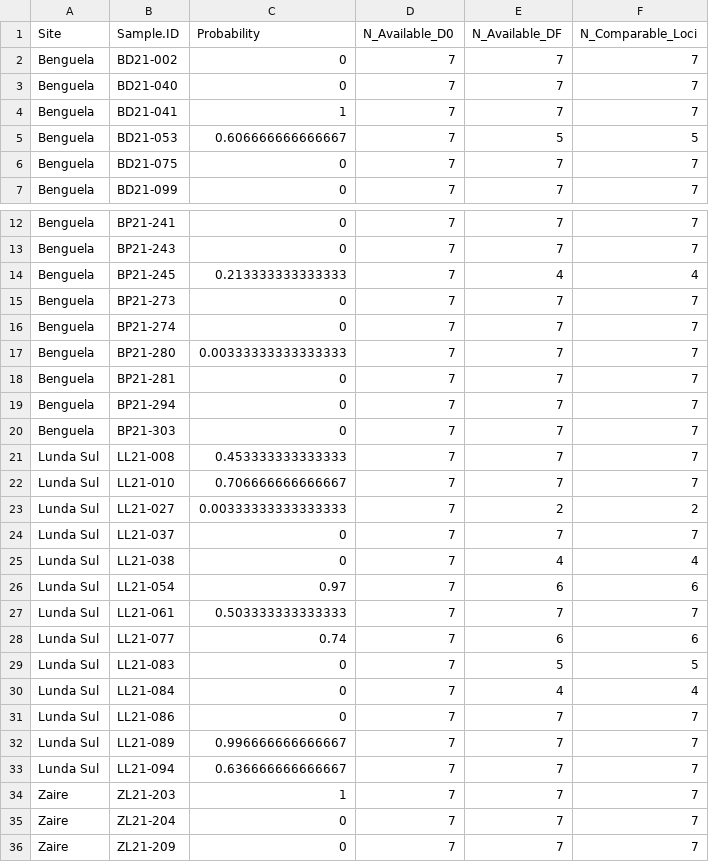
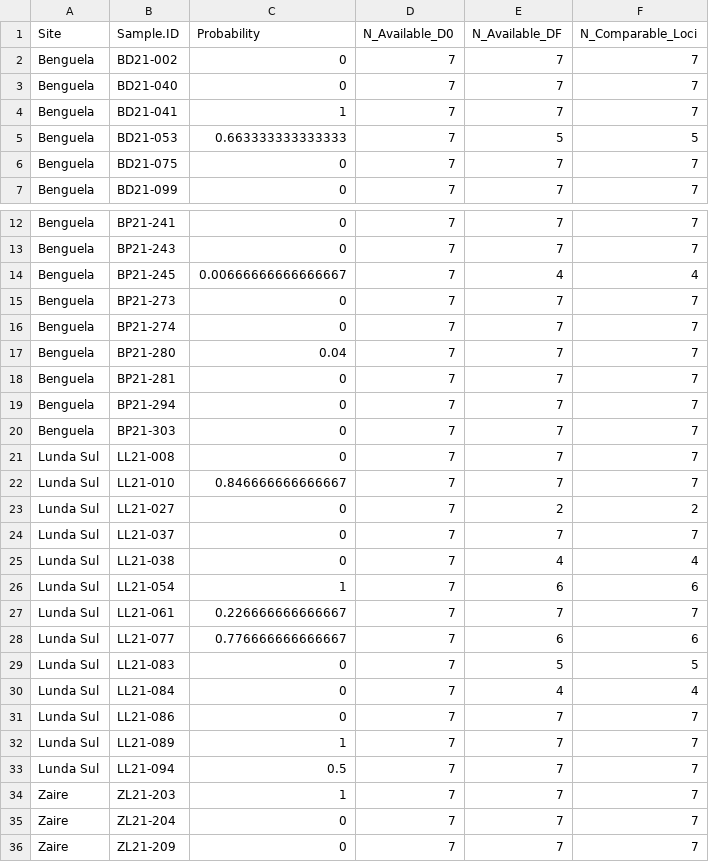
Before and after one commit to SwissTPH/MalReBay, a CSV file: vignettes/malrebay_vignette_outputs/non_convergence_test/probability_of_recrudescence_summary.csv, drawn as a sheet; only a part is shown, gaps mark what is left out; the diff covers the shown part only.

Commit message:
Updated the vignette

```diff
--- a/vignettes/malrebay_vignette_outputs/non_convergence_test/probability_of_recrudescence_summary.csv
+++ b/vignettes/malrebay_vignette_outputs/non_convergence_test/probability_of_recrudescence_summary.csv
@@ -4,3 +4,3 @@
 "Benguela","BD21-041",1,7,7,7
-"Benguela","BD21-053",0.606666666666667,7,5,5
+"Benguela","BD21-053",0.663333333333333,7,5,5
 "Benguela","BD21-075",0,7,7,7
@@ -13,6 +13,6 @@
 "Benguela","BP21-243",0,7,7,7
-"Benguela","BP21-245",0.213333333333333,7,4,4
+"Benguela","BP21-245",0.00666666666666667,7,4,4
 "Benguela","BP21-273",0,7,7,7
 "Benguela","BP21-274",0,7,7,7
-"Benguela","BP21-280",0.00333333333333333,7,7,7
+"Benguela","BP21-280",0.04,7,7,7
 "Benguela","BP21-281",0,7,7,7
@@ -20,10 +20,10 @@
 "Benguela","BP21-303",0,7,7,7
-"Lunda Sul","LL21-008",0.453333333333333,7,7,7
-"Lunda Sul","LL21-010",0.706666666666667,7,7,7
-"Lunda Sul","LL21-027",0.00333333333333333,7,2,2
+"Lunda Sul","LL21-008",0,7,7,7
+"Lunda Sul","LL21-010",0.846666666666667,7,7,7
+"Lunda Sul","LL21-027",0,7,2,2
 "Lunda Sul","LL21-037",0,7,7,7
 "Lunda Sul","LL21-038",0,7,4,4
-"Lunda Sul","LL21-054",0.97,7,6,6
-"Lunda Sul","LL21-061",0.503333333333333,7,7,7
-"Lunda Sul","LL21-077",0.74,7,6,6
+"Lunda Sul","LL21-054",1,7,6,6
+"Lunda Sul","LL21-061",0.226666666666667,7,7,7
+"Lunda Sul","LL21-077",0.776666666666667,7,6,6
 "Lunda Sul","LL21-083",0,7,5,5
@@ -31,4 +31,4 @@
 "Lunda Sul","LL21-086",0,7,7,7
-"Lunda Sul","LL21-089",0.996666666666667,7,7,7
-"Lunda Sul","LL21-094",0.636666666666667,7,7,7
+"Lunda Sul","LL21-089",1,7,7,7
+"Lunda Sul","LL21-094",0.5,7,7,7
 "Zaire","ZL21-203",1,7,7,7
```
Also changed, not shown: 9 edited cells elsewhere in this file, vignettes/malrebay_vignette_outputs/non_convergence_test/marker_level_summary.csv, 23 other files.
